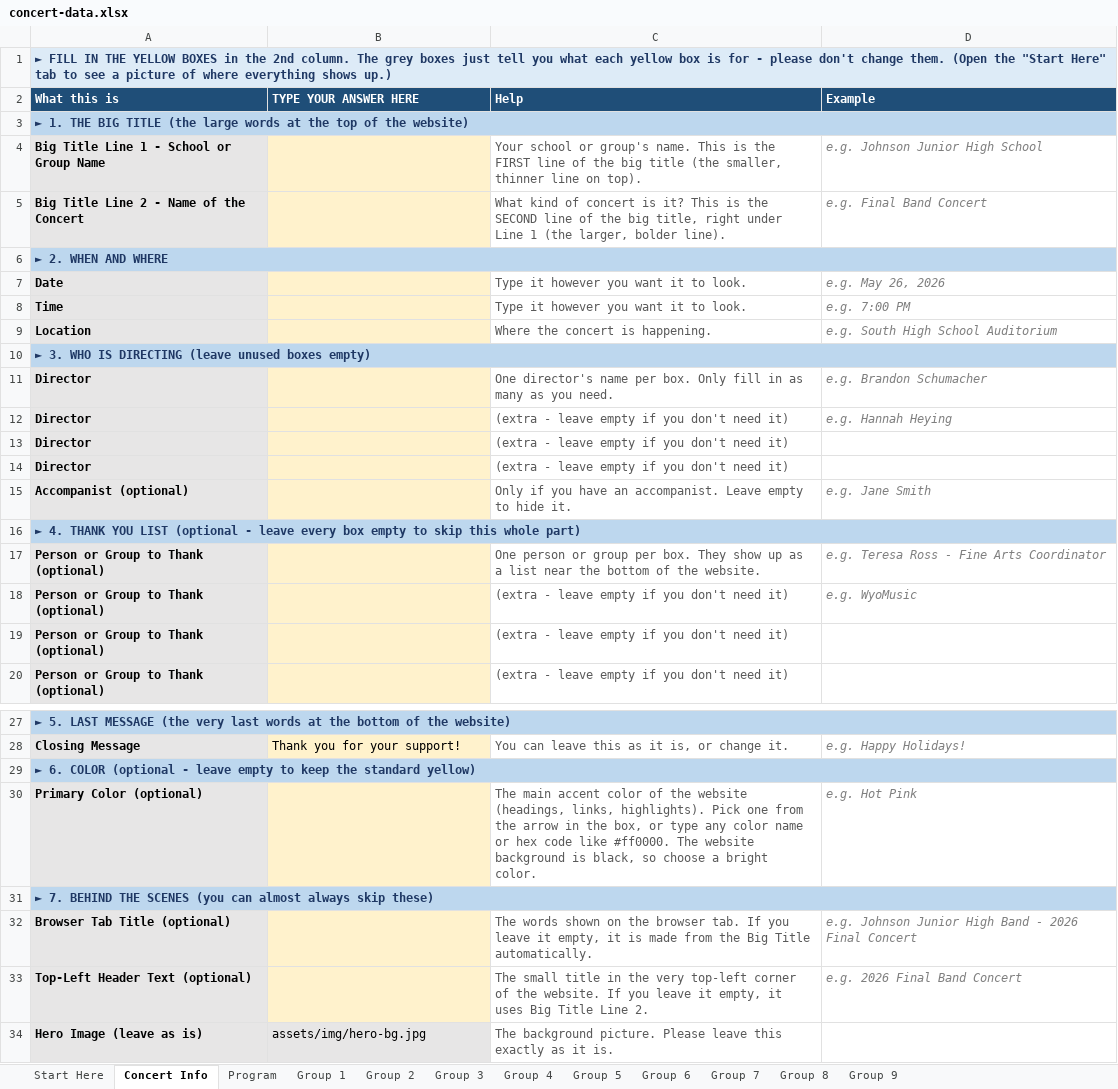
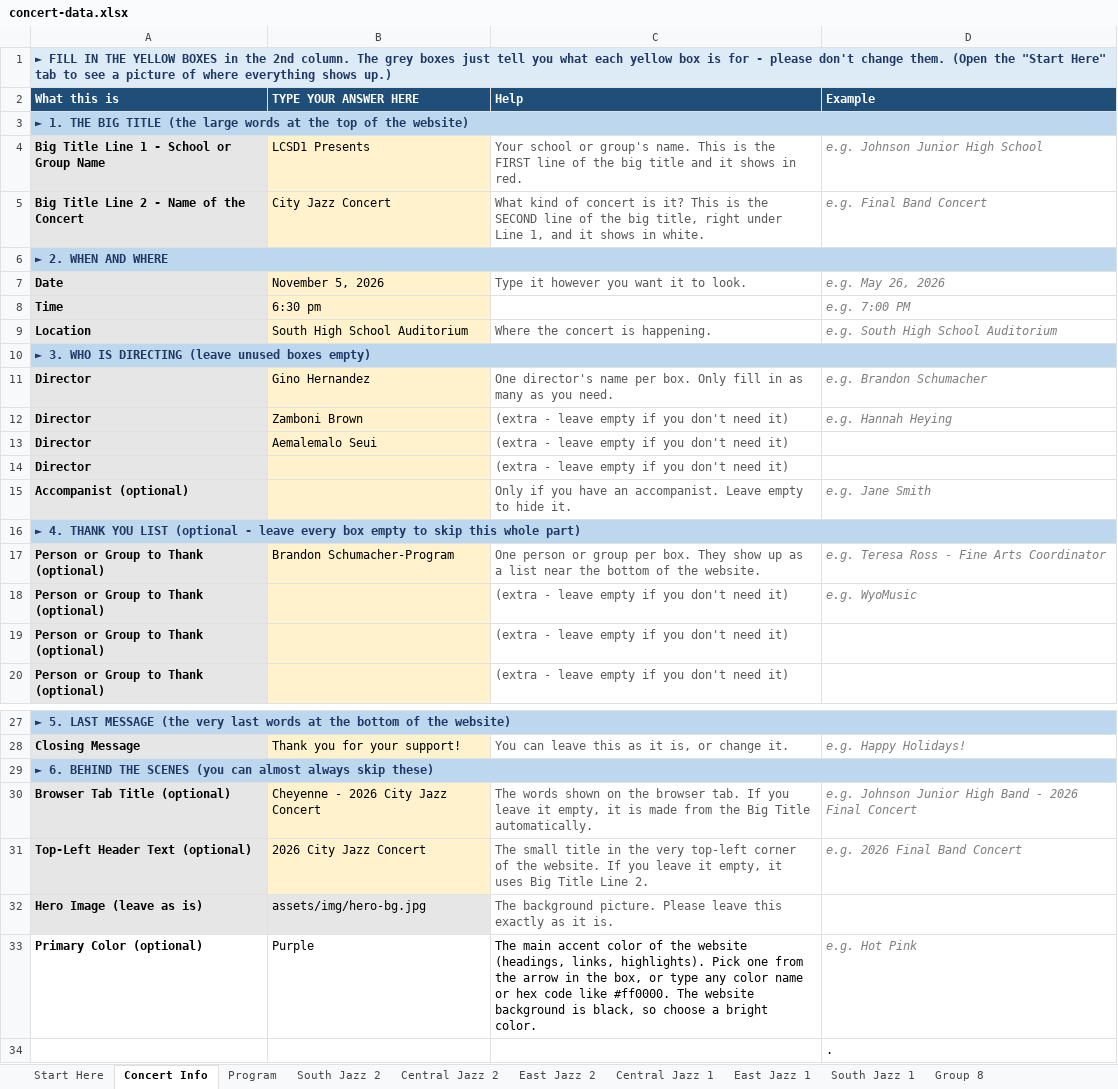
Before and after one commit to btschu/26-city-jazz, an Excel workbook: data/concert-data.xlsx, sheet Concert Info, drawn as a sheet; only a part is shown, gaps mark what is left out; values as stored, in another font and other column widths than the file's, no borders; removed rows and columns are numbered as before the commit, all else as after; the diff names each change by its address in the sheet, - before the commit and + after, or states it on an @@ line.

```diff
--- a/data/concert-data.xlsx (sheet Concert Info)
+++ b/data/concert-data.xlsx (sheet Concert Info)
-sheet tab: Group 1
+sheet tab: South Jazz 2
-sheet tab: Group 2
+sheet tab: Central Jazz 2
-sheet tab: Group 3
+sheet tab: East Jazz 2
-sheet tab: Group 4
+sheet tab: Central Jazz 1
-sheet tab: Group 5
+sheet tab: East Jazz 1
-sheet tab: Group 7
+sheet tab: South Jazz 1
-sheet tab: Group 6
-sheet tab: Group 9
-B4 (TYPE YOUR ANSWER HERE): (empty)
+B4 (TYPE YOUR ANSWER HERE): LCSD1 Presents
-C4 (Help): …big title (the smaller, thinner line on top).
+C4 (Help): …big title and it shows in red.
-B5 (TYPE YOUR ANSWER HERE): (empty)
+B5 (TYPE YOUR ANSWER HERE): City Jazz Concert
-C5 (Help): …under Line 1 (the larger, bolder line).
+C5 (Help): …under Line 1, and it shows in white.
-B7 (TYPE YOUR ANSWER HERE): (empty)
+B7 (TYPE YOUR ANSWER HERE): November 5, 2026
-B8 (TYPE YOUR ANSWER HERE): (empty)
+B8 (TYPE YOUR ANSWER HERE): 6:30 pm
-C8 (Help): Type it however you want it to look.
+C8 (Help): (empty)
-B9 (TYPE YOUR ANSWER HERE): (empty)
+B9 (TYPE YOUR ANSWER HERE): South High School Auditorium
-B11 (TYPE YOUR ANSWER HERE): (empty)
+B11 (TYPE YOUR ANSWER HERE): Gino Hernandez
-B12 (TYPE YOUR ANSWER HERE): (empty)
+B12 (TYPE YOUR ANSWER HERE): Zamboni Brown
-B13 (TYPE YOUR ANSWER HERE): (empty)
+B13 (TYPE YOUR ANSWER HERE): Aemalemalo Seui
-B17 (TYPE YOUR ANSWER HERE): (empty)
+B17 (TYPE YOUR ANSWER HERE): Brandon Schumacher-Program
-A29 (What this is): ► 6. COLOR (optional - leave empty to keep the standard yellow)
+A29 (What this is): ► 6. BEHIND THE SCENES (you can almost always skip these)
-row 30: Primary Color (optional) |  | The main accent color of the website (headings, links, highlights). Pick one from the arrow in the box, or type any color name or hex code like #ff0000. The website background is black, so choose a bright color. | e.g. Hot Pink
-row 31: ► 7. BEHIND THE SCENES (you can almost always skip these)
-B30 (TYPE YOUR ANSWER HERE): (empty)
+B30 (TYPE YOUR ANSWER HERE): Cheyenne - 2026 City Jazz Concert
-B31 (TYPE YOUR ANSWER HERE): (empty)
+B31 (TYPE YOUR ANSWER HERE): 2026 City Jazz Concert
+row 33: Primary Color (optional) | Purple | The main accent color of the website (headings, links, highlights). Pick one from the arrow in the box, or type any color name or hex code like #ff0000. The website background is black, so choose a bright color. | e.g. Hot Pink
+row 34:  |  |  | .
```
Also changed, not shown: sheet South Jazz 2, sheet East Jazz 1, sheet East Jazz 2, sheet Program, sheet Central Jazz 1, sheet Central Jazz 2, 3 more sheets, 52 other files.
